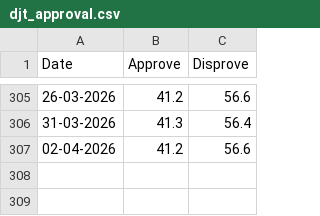
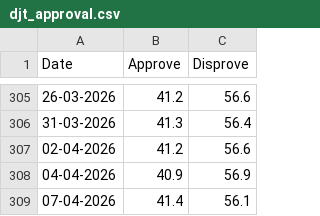
Before and after one commit to muratk5n/tw, a CSV file: en/mbl/2026/djt_approval.csv, drawn as a sheet; only a part is shown, gaps mark what is left out.

```diff
--- a/en/mbl/2026/djt_approval.csv
+++ b/en/mbl/2026/djt_approval.csv
@@ -307 +307,3 @@ Date,Approve,Disprove
 02-04-2026,41.2,56.6
+04-04-2026,40.9,56.9
+07-04-2026,41.4,56.1
```
Also changed, not shown: 9 other files.
